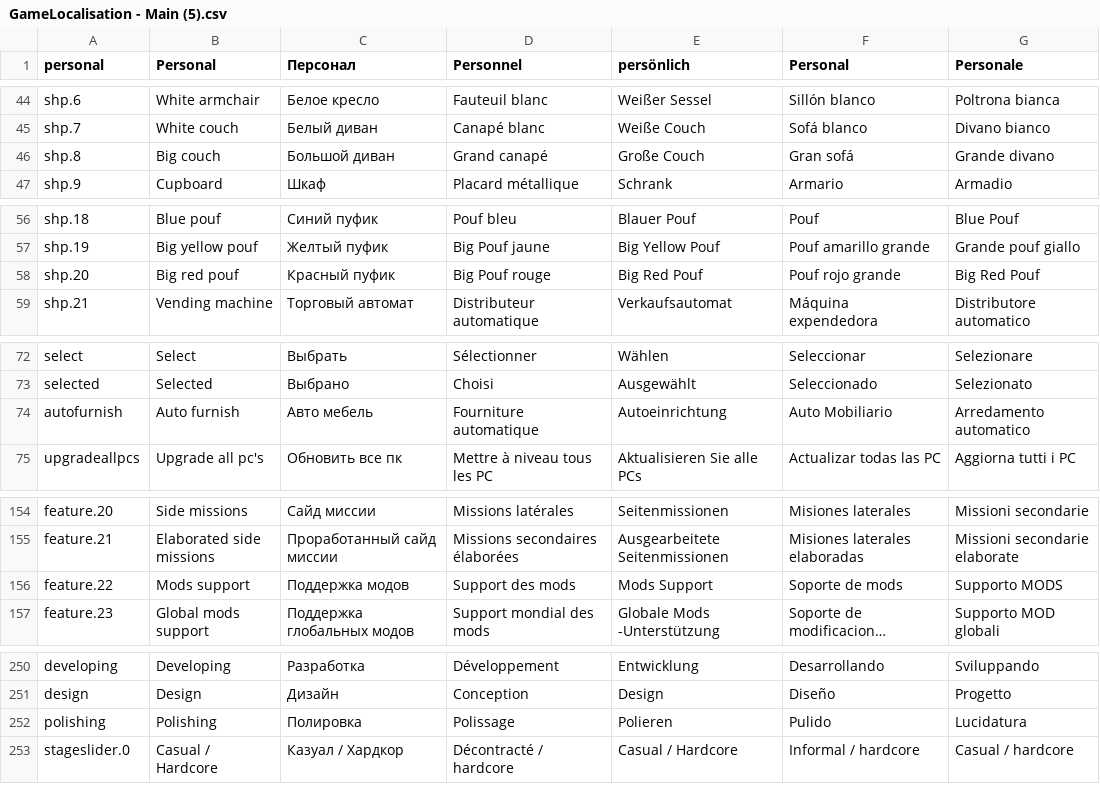
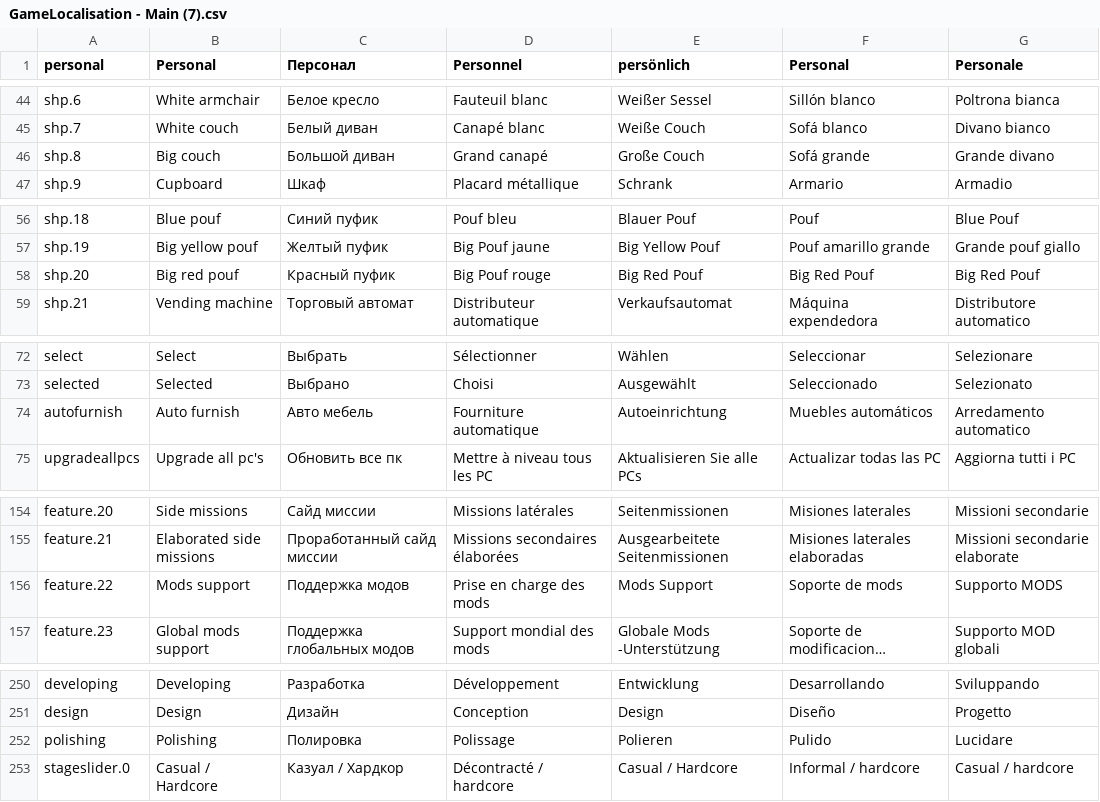
Before and after one commit to vitstup/Modern-Game-Tycoon, a CSV file: Assets/Resources/Localization/GameLocalisation - Main (7).csv (was Assets/Resources/Localization/GameLocalisation - Main (5).csv), drawn as a sheet; only a part is shown, gaps mark what is left out; long unchanged cells end in …; the diff covers the shown part only; the diff names each change by its address in the sheet, - before the commit and + after, or states it on an @@ line.

```diff
--- a/Assets/Resources/Localization/GameLocalisation - Main (5).csv
+++ b/Assets/Resources/Localization/GameLocalisation - Main (7).csv
-F46 (Personal): Gran sofá
+F46 (Personal): Sofá grande
-F58 (Personal): Pouf rojo grande
+F58 (Personal): Big Red Pouf
-F74 (Personal): Auto Mobiliario
+F74 (Personal): Muebles automáticos
-D156 (Personnel): Support des mods
+D156 (Personnel): Prise en charge des mods
-G252 (Personale): Lucidatura
+G252 (Personale): Lucidare
```
Also changed, not shown: 3 added rows and 10 edited cells elsewhere in this file, 15 other files.
